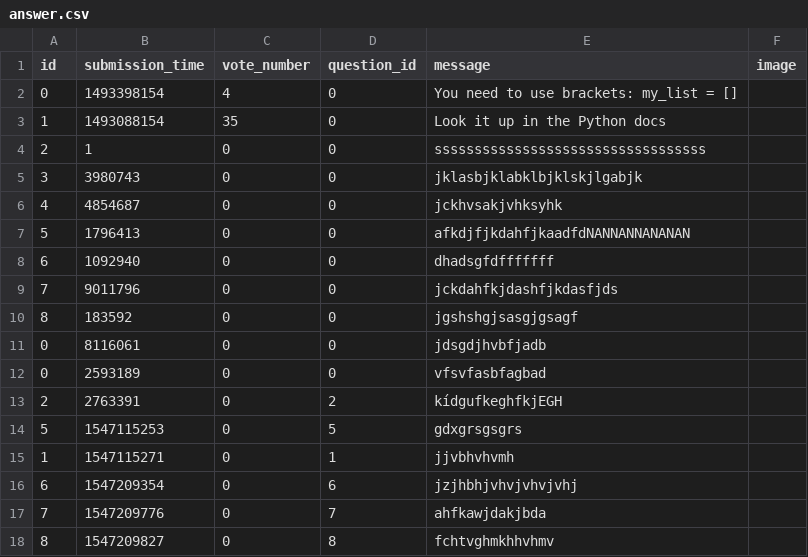
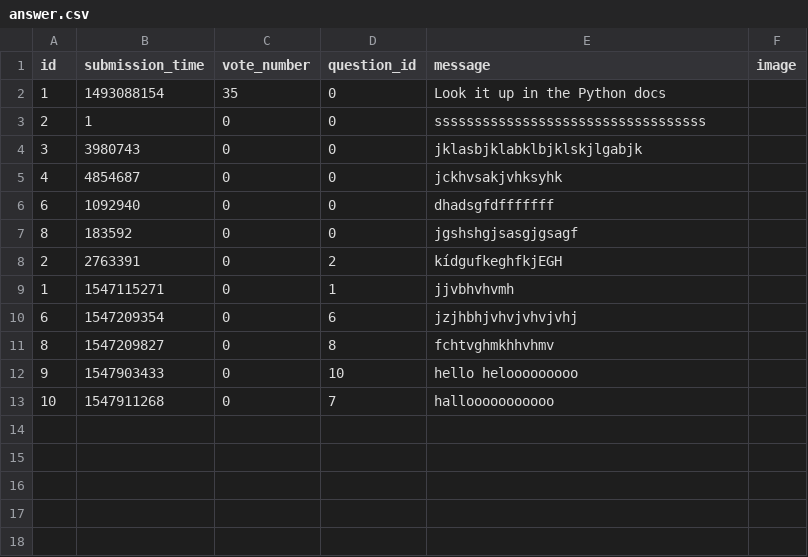
Before and after one commit to boroslizi/AskMate, a CSV file: sample_data/answer.csv, drawn as a sheet; removed rows and columns are numbered as before the commit, all else as after; the diff names each change by its address in the sheet, - before the commit and + after, or states it on an @@ line.

```diff
--- a/sample_data/answer.csv
+++ b/sample_data/answer.csv
-row 2: 0 | 1493398154 | 4 | 0 | You need to use brackets: my_list = []
-row 7: 5 | 1796413 | 0 | 0 | afkdjfjkdahfjkaadfdNANNANNANANAN
-row 9: 7 | 9011796 | 0 | 0 | jckdahfkjdashfjkdasfjds
-row 11: 0 | 8116061 | 0 | 0 | jdsgdjhvbfjadb
-row 12: 0 | 2593189 | 0 | 0 | vfsvfasbfagbad
-row 14: 5 | 1547115253 | 0 | 5 | gdxgrsgsgrs
-row 17: 7 | 1547209776 | 0 | 7 | ahfkawjdakjbda
+row 12: 9 | 1547903433 | 0 | 10 | hello helooooooooo
+row 13: 10 | 1547911268 | 0 | 7 | hallooooooooooo
```
Also changed, not shown: sample_data/question.csv, 10 other files.
